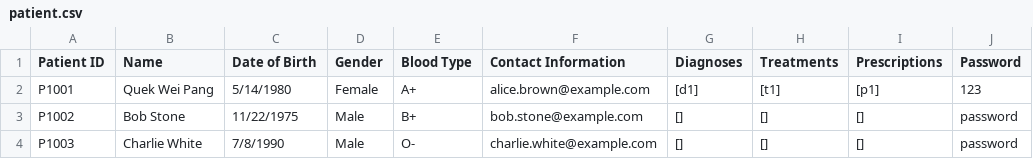
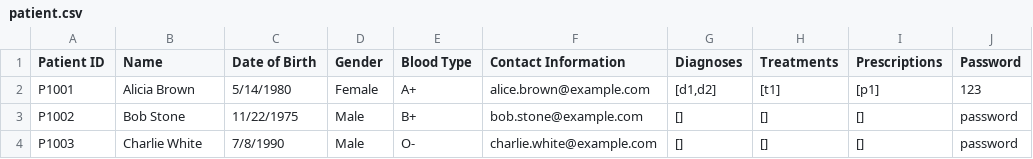
Before and after one commit to vysky/sc2002-assignment, a CSV file: src/main/resources/csv/patient.csv, drawn as a sheet; only a part is shown; the diff names each change by its address in the sheet, - before the commit and + after, or states it on an @@ line.

```diff
--- a/src/main/resources/csv/patient.csv
+++ b/src/main/resources/csv/patient.csv
-B2 (Name): Quek Wei Pang
+B2 (Name): Alicia Brown
-G2 (Diagnoses): [d1]
+G2 (Diagnoses): [d1,d2]
```
Also changed, not shown: 1 other file.
